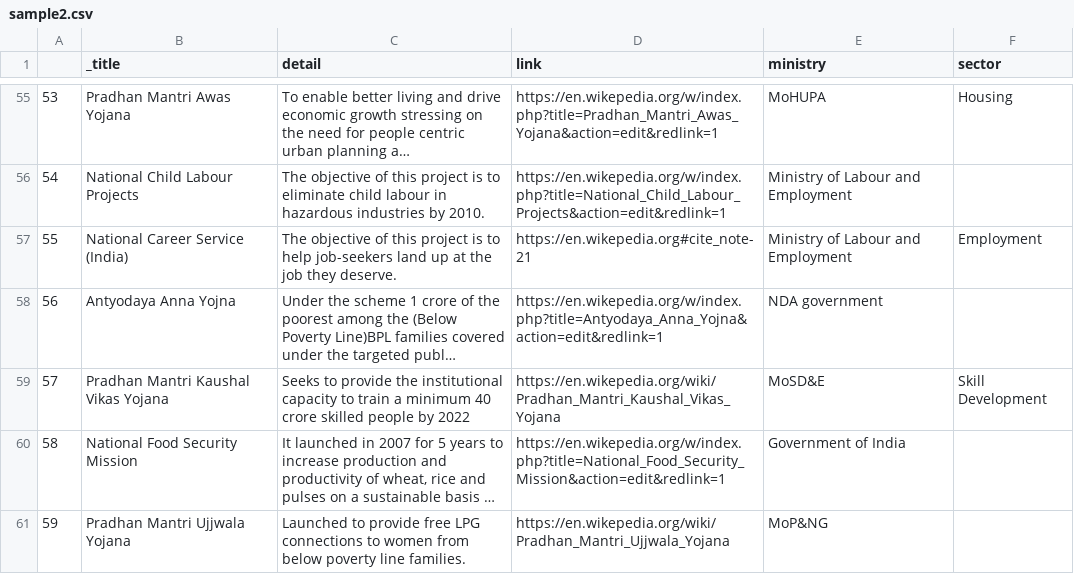
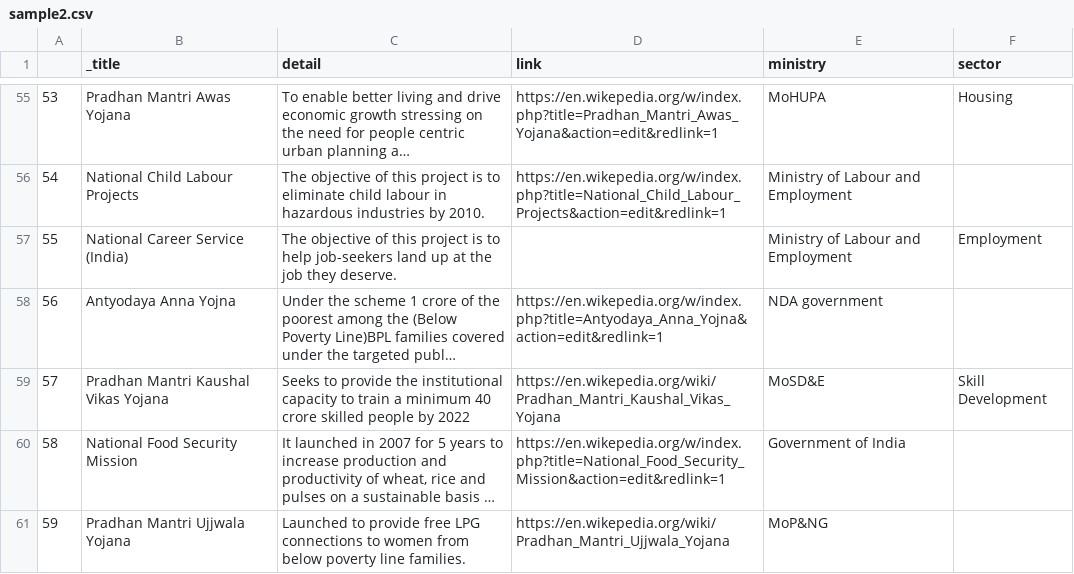
Before and after one commit to seva-setu/scrape, a CSV file: sample2.csv, drawn as a sheet; only a part is shown, gaps mark what is left out; long unchanged cells end in …; the diff covers the shown part only; the diff names each change by its address in the sheet, - before the commit and + after, or states it on an @@ line.

Commit message:
removed bug in first link

```diff
--- a/sample2.csv
+++ b/sample2.csv
-D57 (link): https://en.wikepedia.org#cite_note-21
+D57 (link): (empty)
```
Also changed, not shown: 11 edited cells elsewhere in this file, 2 other files.
